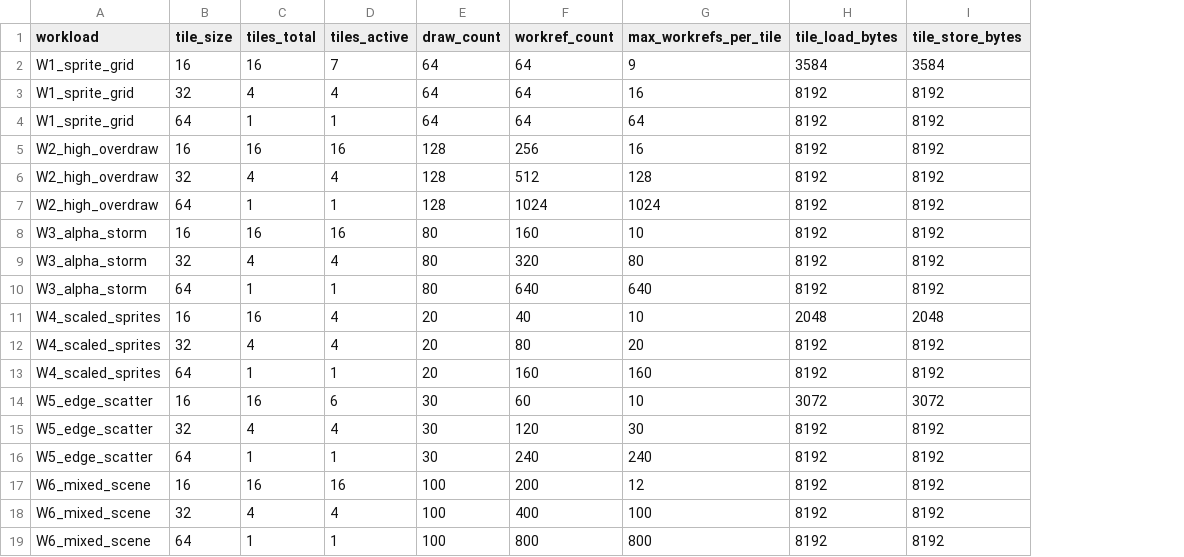
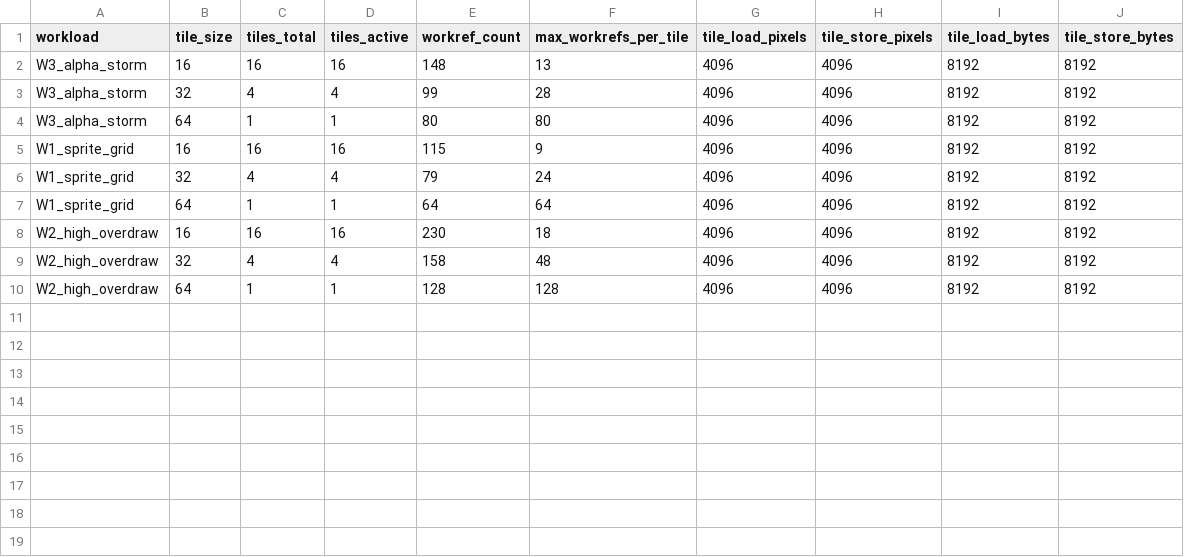
Before and after one commit to leetianliang/RISCV_FPGA_GPU, a CSV file: results/stage004_tile/tile_sweep.csv, drawn as a sheet; removed rows and columns are numbered as before the commit, all else as after; the diff names each change by its address in the sheet, - before the commit and + after, or states it on an @@ line.

Commit message:
fix(golden): Stage 004 V3 — internal tile scratch, grid/flags, faults, functional sweep

```diff
--- a/results/stage004_tile/tile_sweep.csv
+++ b/results/stage004_tile/tile_sweep.csv
-column E (draw_count), rows 2-7: 64 | 64 | 64 | 128 | 128 | 128
+column G (tile_load_pixels), rows 5-10: all 4096
+column H (tile_store_pixels), rows 5-10: all 4096
+row 2: W3_alpha_storm | 16 | 16 | 16 | 148 | 13 | 4096 | 4096 | 8192 | 8192
+row 3: W3_alpha_storm | 32 | 4 | 4 | 99 | 28 | 4096 | 4096 | 8192 | 8192
+row 4: W3_alpha_storm | 64 | 1 | 1 | 80 | 80 | 4096 | 4096 | 8192 | 8192
-D5 (tiles_active): 7
+D5 (tiles_active): 16
-E5 (workref_count): 64
+E5 (workref_count): 115
-I5 (tile_load_bytes): 3584
+I5 (tile_load_bytes): 8192
-J5 (tile_store_bytes): 3584
+J5 (tile_store_bytes): 8192
-E6 (workref_count): 64
+E6 (workref_count): 79
-F6 (max_workrefs_per_tile): 16
+F6 (max_workrefs_per_tile): 24
-E8 (workref_count): 256
+E8 (workref_count): 230
-F8 (max_workrefs_per_tile): 16
+F8 (max_workrefs_per_tile): 18
-E9 (workref_count): 512
+E9 (workref_count): 158
-F9 (max_workrefs_per_tile): 128
+F9 (max_workrefs_per_tile): 48
-E10 (workref_count): 1024
+E10 (workref_count): 128
-F10 (max_workrefs_per_tile): 1024
+F10 (max_workrefs_per_tile): 128
-row 8: W3_alpha_storm | 16 | 16 | 16 | 80 | 160 | 10 | 8192 | 8192
-row 9: W3_alpha_storm | 32 | 4 | 4 | 80 | 320 | 80 | 8192 | 8192
-row 10: W3_alpha_storm | 64 | 1 | 1 | 80 | 640 | 640 | 8192 | 8192
-row 11: W4_scaled_sprites | 16 | 16 | 4 | 20 | 40 | 10 | 2048 | 2048
-row 12: W4_scaled_sprites | 32 | 4 | 4 | 20 | 80 | 20 | 8192 | 8192
-row 13: W4_scaled_sprites | 64 | 1 | 1 | 20 | 160 | 160 | 8192 | 8192
-row 14: W5_edge_scatter | 16 | 16 | 6 | 30 | 60 | 10 | 3072 | 3072
-row 15: W5_edge_scatter | 32 | 4 | 4 | 30 | 120 | 30 | 8192 | 8192
-row 16: W5_edge_scatter | 64 | 1 | 1 | 30 | 240 | 240 | 8192 | 8192
-row 17: W6_mixed_scene | 16 | 16 | 16 | 100 | 200 | 12 | 8192 | 8192
-row 18: W6_mixed_scene | 32 | 4 | 4 | 100 | 400 | 100 | 8192 | 8192
-row 19: W6_mixed_scene | 64 | 1 | 1 | 100 | 800 | 800 | 8192 | 8192
```
Also changed, not shown: 12 other files.
